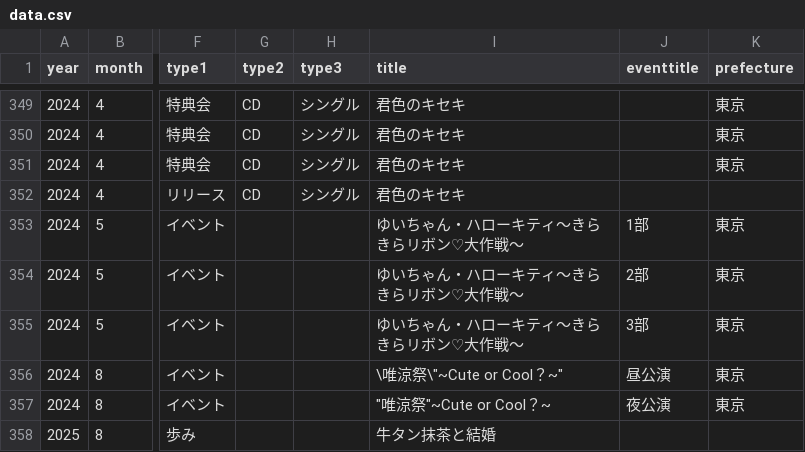
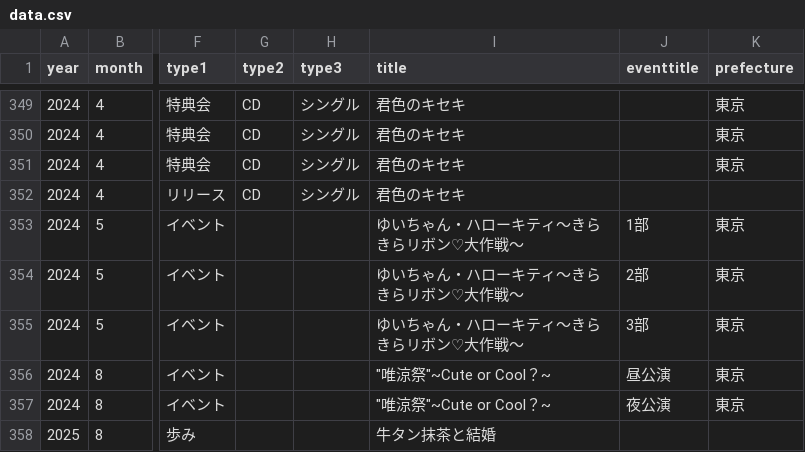
Before and after one commit to tokiyui/YuiData, a CSV file: data.csv, drawn as a sheet; only a part is shown, gaps mark what is left out; the diff names each change by its address in the sheet, - before the commit and + after, or states it on an @@ line.

Commit message:
Update data.csv

```diff
--- a/data.csv
+++ b/data.csv
-I356 (title): \唯涼祭\"~Cute or Cool？~"
+I356 (title): "唯涼祭"~Cute or Cool？~
```
